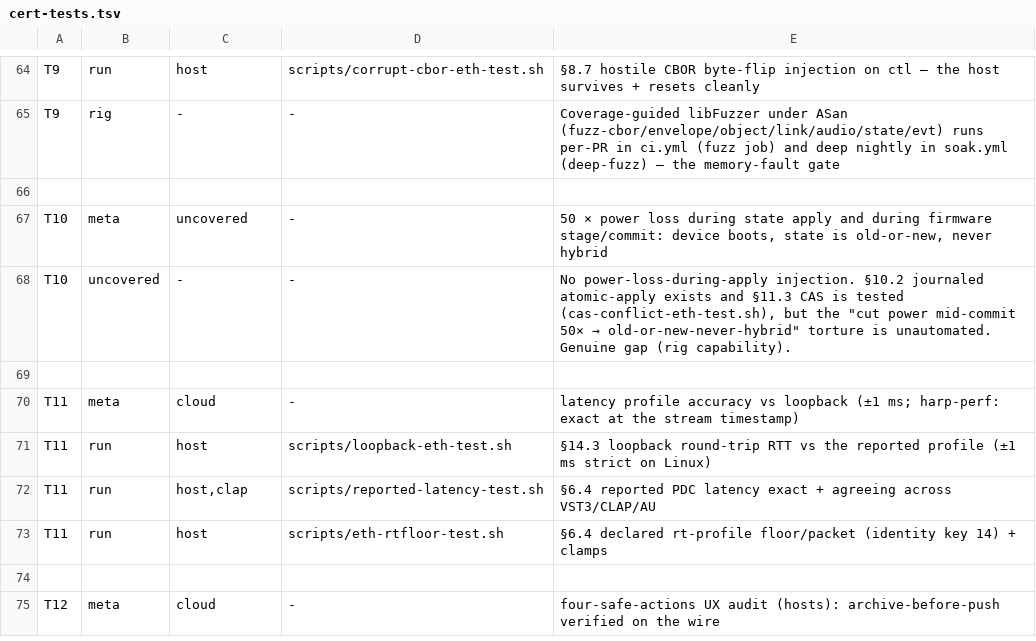
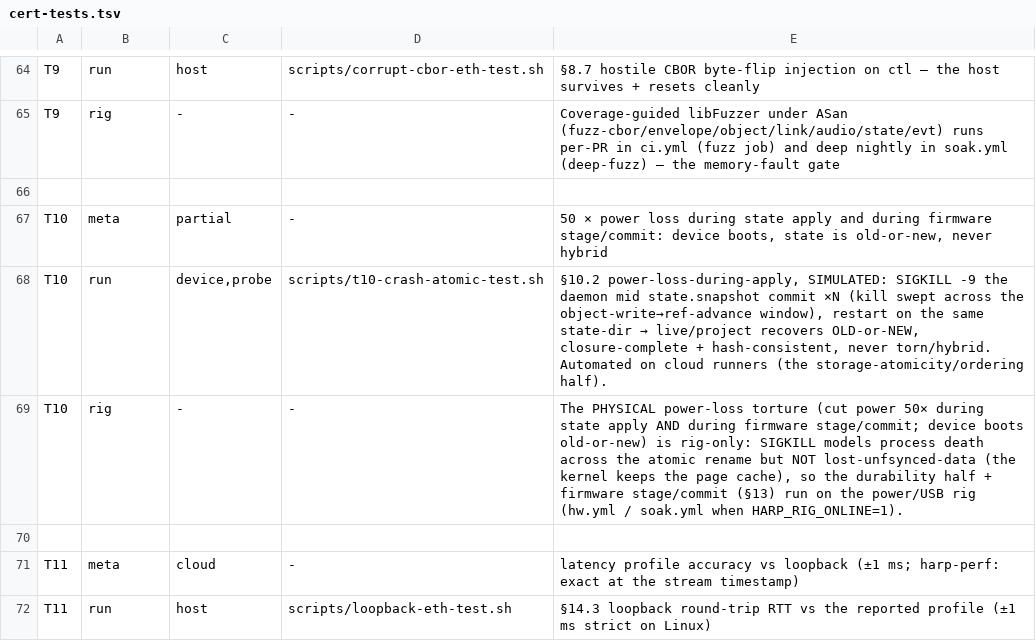
Before and after one commit to kschzt/harp, a TSV file: scripts/cert-tests.tsv, drawn as a sheet; only a part is shown, gaps mark what is left out; the shorter side is filled out with more unchanged rows.

```diff
--- a/scripts/cert-tests.tsv
+++ b/scripts/cert-tests.tsv
@@ -66,4 +66,5 @@ T9	rig	-	-	Coverage-guided libFuzzer under ASan (fuzz-cbor/envelope/object/link/
 
-T10	meta	uncovered	-	50 × power loss during state apply and during firmware stage/commit: device boots, state is old-or-new, never hybrid
-T10	uncovered	-	-	No power-loss-during-apply injection. §10.2 journaled atomic-apply exists and §11.3 CAS is tested (cas-conflict-eth-test.sh), but the "cut power mid-commit 50× → old-or-new-never-hybrid" torture is unautomated. Genuine gap (rig capability).
+T10	meta	partial	-	50 × power loss during state apply and during firmware stage/commit: device boots, state is old-or-new, never hybrid
+T10	run	device,probe	scripts/t10-crash-atomic-test.sh	§10.2 power-loss-during-apply, SIMULATED: SIGKILL -9 the daemon mid state.snapshot commit ×N (kill swept across the object-write→ref-advance window), restart on the same state-dir → live/project recovers OLD-or-NEW, closure-complete + hash-consistent, never torn/hybrid. Automated on cloud runners (the storage-atomicity/ordering half).
+T10	rig	-	-	The PHYSICAL power-loss torture (cut power 50× during state apply AND during firmware stage/commit; device boots old-or-new) is rig-only: SIGKILL models process death across the atomic rename but NOT lost-unfsynced-data (the kernel keeps the page cache), so the durability half + firmware stage/commit (§13) run on the power/USB rig (hw.yml / soak.yml when HARP_RIG_ONLINE=1).
 
```
Also changed, not shown: 4 other files.
